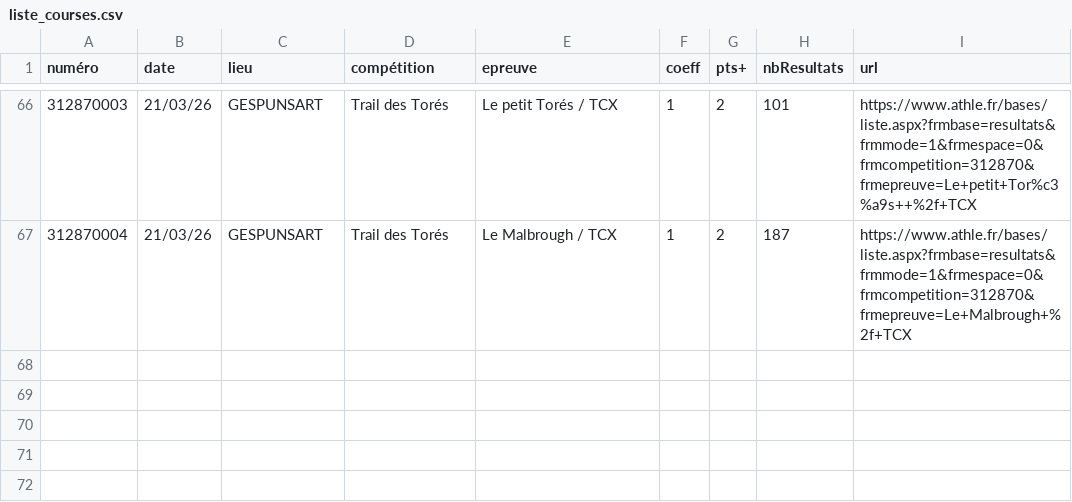
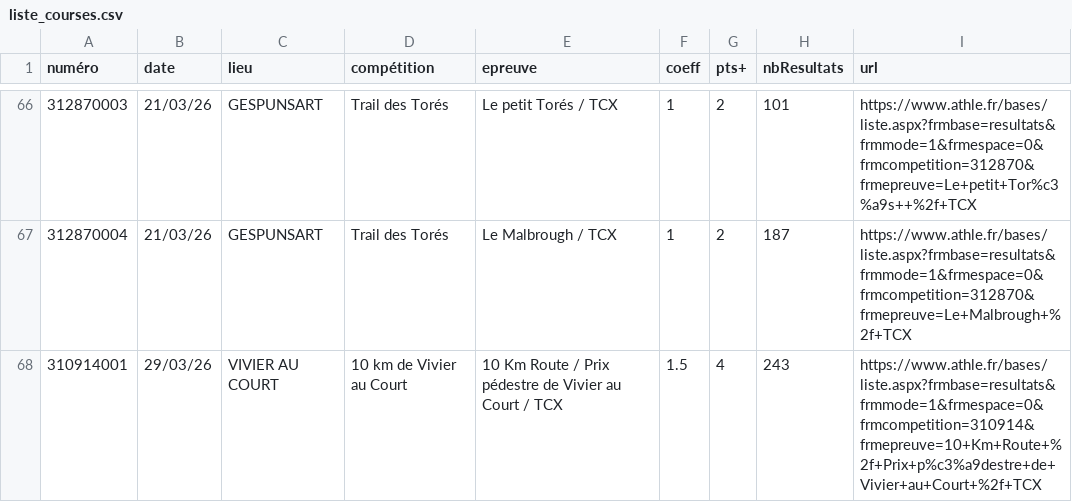
Before and after one commit to bdeblock/classementCoureurs08, a CSV file: liste_courses.csv, drawn as a sheet; only a part is shown, gaps mark what is left out.

```diff
--- a/liste_courses.csv
+++ b/liste_courses.csv
@@ -67 +67,2 @@ numéro,date,lieu,compétition,epreuve,coeff,pts+,nbResultats,url
 312870004,"21/03/26","GESPUNSART","Trail des Torés","Le Malbrough / TCX",1,2,187,"https://www.athle.fr/bases/liste.aspx?frmbase=resultats&frmmode=1&frmespace=0&frmcompetition=312870&frmepreuve=Le+Malbrough+%2f+TCX"
+310914001,"29/03/26","VIVIER AU COURT","10 km de Vivier au Court","10 Km Route / Prix pédestre de Vivier au Court / TCX",1.5,4,243,"https://www.athle.fr/bases/liste.aspx?frmbase=resultats&frmmode=1&frmespace=0&frmcompetition=310914&frmepreuve=10+Km+Route+%2f+Prix+p%c3%a9destre+de+Vivier+au+Court+%2f+TCX"
```
Also changed, not shown: bdd.csv, challenge_clst.csv.
